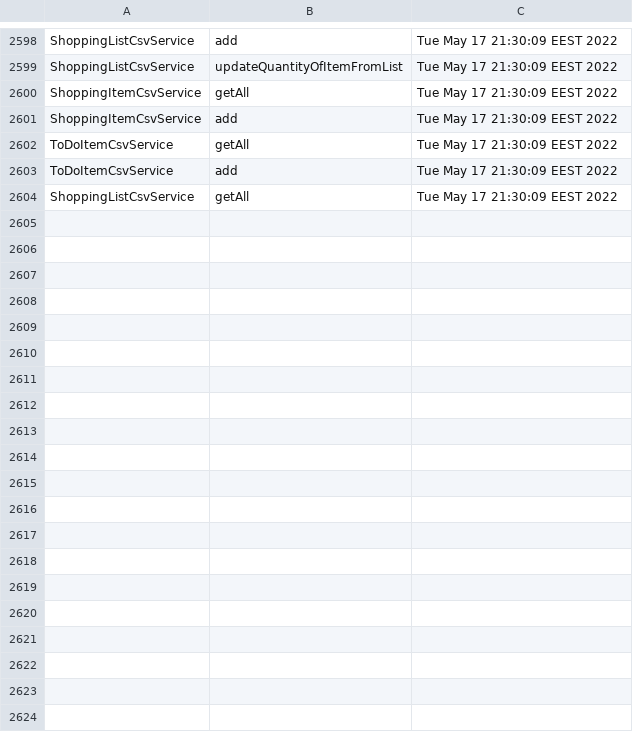
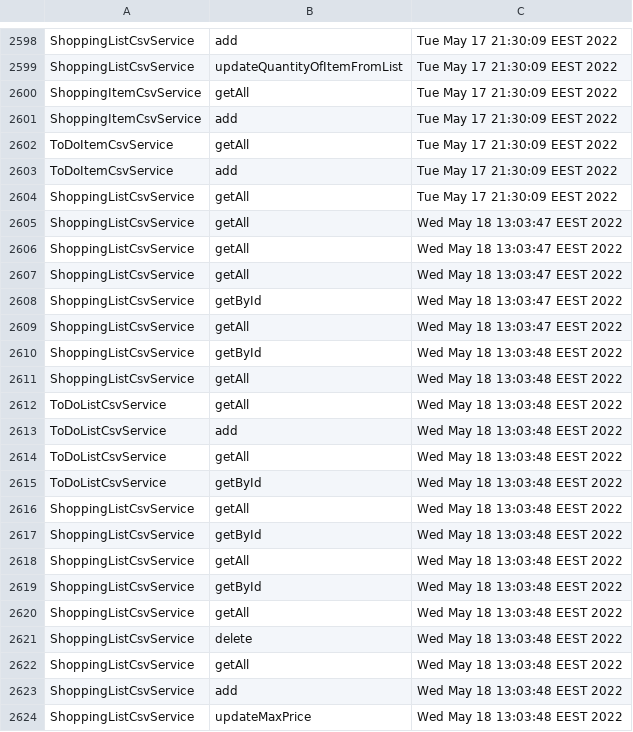
Before and after one commit to ReluSt13/JavaProject, a CSV file: src/resources/auditServiceFile.csv, drawn as a sheet; only a part is shown, gaps mark what is left out; the diff covers the shown part only.

```diff
--- a/src/resources/auditServiceFile.csv
+++ b/src/resources/auditServiceFile.csv
@@ -2604 +2604,21 @@ ToDoItemCsvService,add,Tue May 17 21:30:09 EEST 2022
 ShoppingListCsvService,getAll,Tue May 17 21:30:09 EEST 2022
+ShoppingListCsvService,getAll,Wed May 18 13:03:47 EEST 2022
+ShoppingListCsvService,getAll,Wed May 18 13:03:47 EEST 2022
+ShoppingListCsvService,getAll,Wed May 18 13:03:47 EEST 2022
+ShoppingListCsvService,getById,Wed May 18 13:03:47 EEST 2022
+ShoppingListCsvService,getAll,Wed May 18 13:03:47 EEST 2022
+ShoppingListCsvService,getById,Wed May 18 13:03:48 EEST 2022
+ShoppingListCsvService,getAll,Wed May 18 13:03:48 EEST 2022
+ToDoListCsvService,getAll,Wed May 18 13:03:48 EEST 2022
+ToDoListCsvService,add,Wed May 18 13:03:48 EEST 2022
+ToDoListCsvService,getAll,Wed May 18 13:03:48 EEST 2022
+ToDoListCsvService,getById,Wed May 18 13:03:48 EEST 2022
+ShoppingListCsvService,getAll,Wed May 18 13:03:48 EEST 2022
+ShoppingListCsvService,getById,Wed May 18 13:03:48 EEST 2022
+ShoppingListCsvService,getAll,Wed May 18 13:03:48 EEST 2022
+ShoppingListCsvService,getById,Wed May 18 13:03:48 EEST 2022
+ShoppingListCsvService,getAll,Wed May 18 13:03:48 EEST 2022
+ShoppingListCsvService,delete,Wed May 18 13:03:48 EEST 2022
+ShoppingListCsvService,getAll,Wed May 18 13:03:48 EEST 2022
+ShoppingListCsvService,add,Wed May 18 13:03:48 EEST 2022
+ShoppingListCsvService,updateMaxPrice,Wed May 18 13:03:48 EEST 2022
```
Also changed, not shown: 23 added rows elsewhere in this file, src/resources/shoppingListFile.csv.
